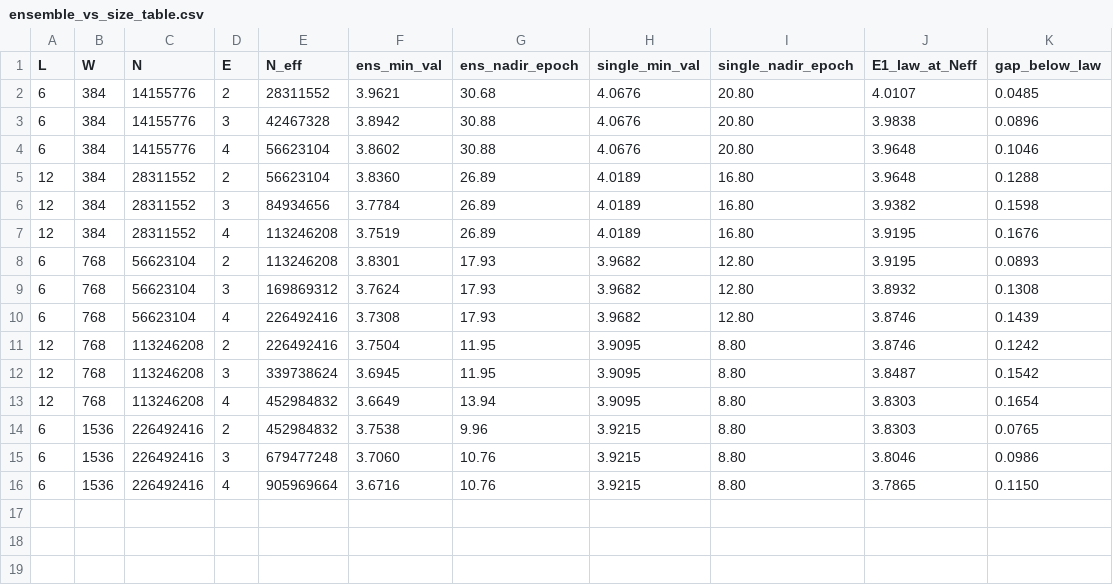
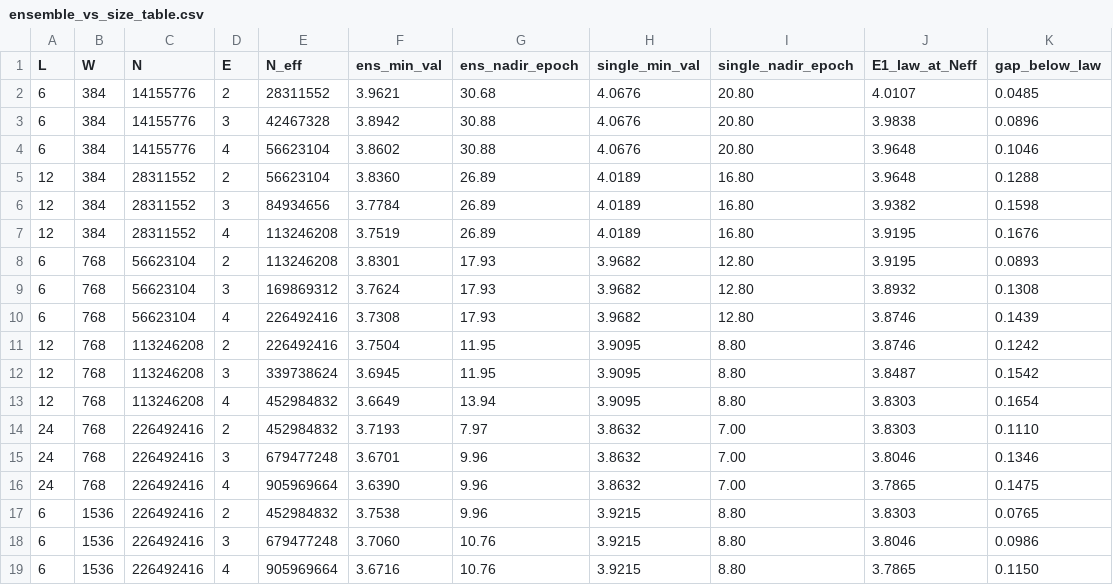
Before and after one commit to TongQM/slowrun, a CSV file: experiments/figures/11_ensemble_vs_size/ensemble_vs_size_table.csv, drawn as a sheet.

```diff
--- a/experiments/figures/11_ensemble_vs_size/ensemble_vs_size_table.csv
+++ b/experiments/figures/11_ensemble_vs_size/ensemble_vs_size_table.csv
@@ -13,2 +13,5 @@ L,W,N,E,N_eff,ens_min_val,ens_nadir_epoch,single_min_val,single_nadir_epoch,E1_l
 12,768,113246208,4,452984832,3.6649,13.94,3.9095,8.80,3.8303,0.1654
+24,768,226492416,2,452984832,3.7193,7.97,3.8632,7.00,3.8303,0.1110
+24,768,226492416,3,679477248,3.6701,9.96,3.8632,7.00,3.8046,0.1346
+24,768,226492416,4,905969664,3.6390,9.96,3.8632,7.00,3.7865,0.1475
 6,1536,226492416,2,452984832,3.7538,9.96,3.9215,8.80,3.8303,0.0765
```
Also changed, not shown: experiments/figures/11_ensemble_vs_size/expt_fig6_ensemble_vs_size_fits.csv, 2 other files.
